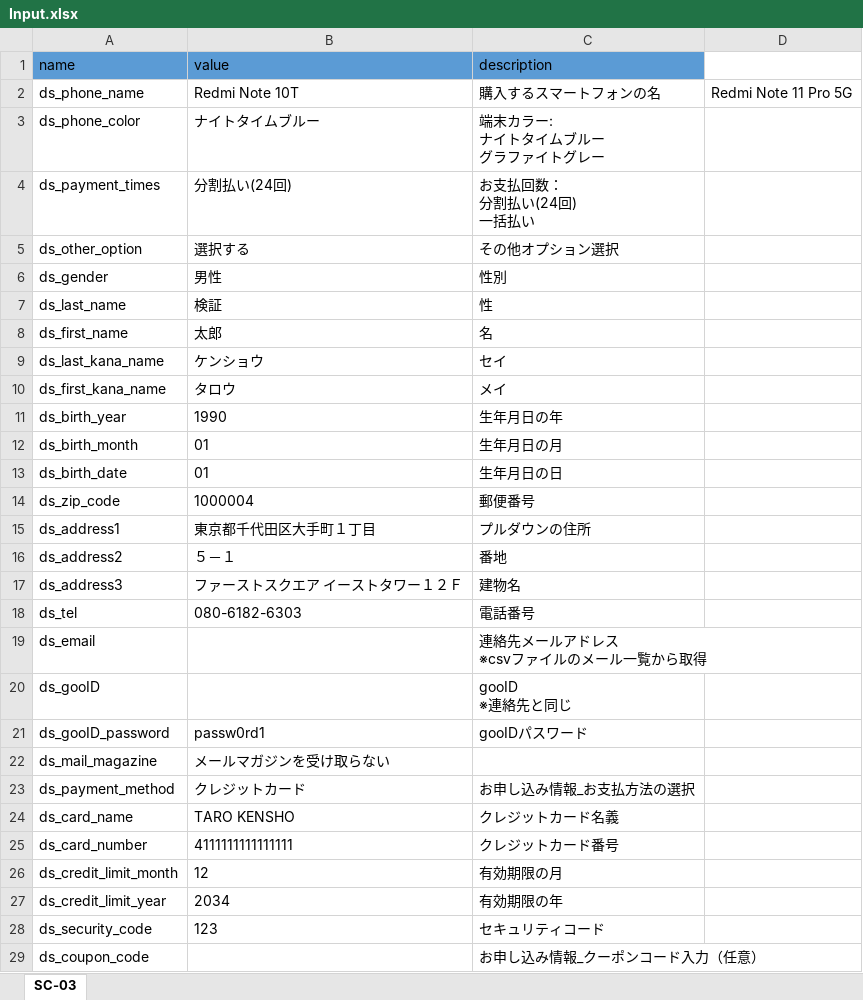
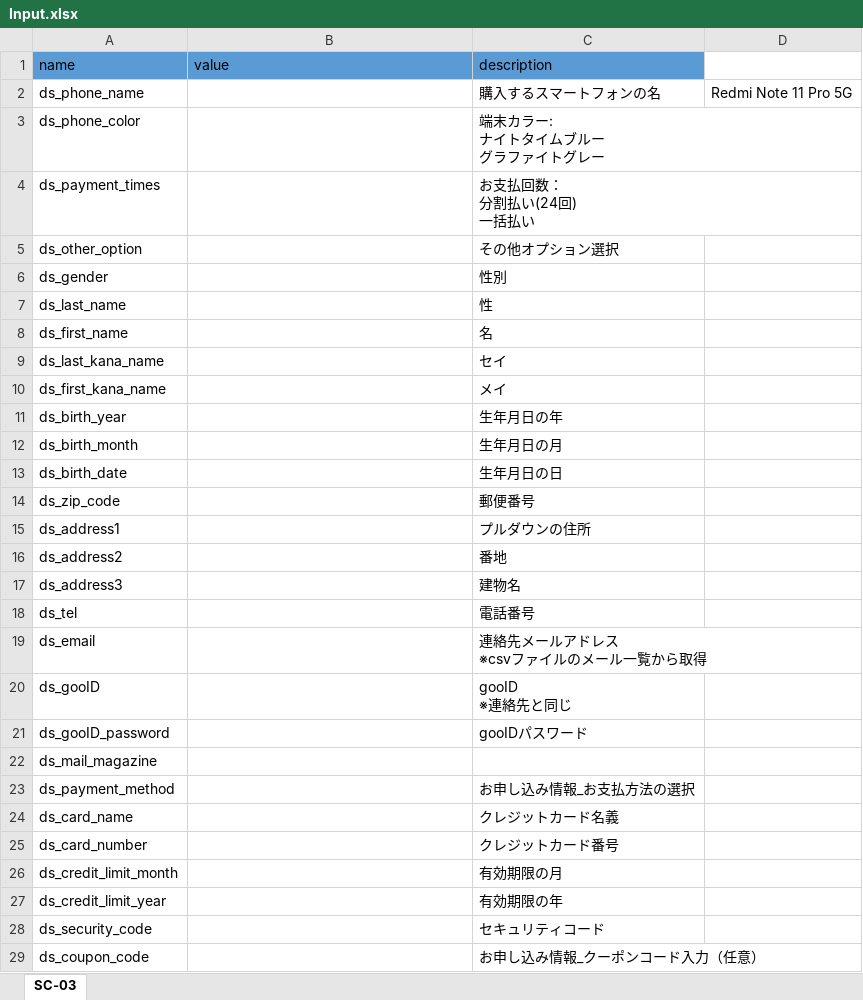
Before and after one commit to hoathanhdao/-, an Excel workbook: Input.xlsx, sheet SC-03, drawn as a sheet; only a part is shown; values as stored, in another font and other column widths than the file's, no borders; the diff covers the shown part only; the diff names each change by its address in the sheet, - before the commit and + after, or states it on an @@ line.

Commit message:
Update Input.xlsx

```diff
--- a/Input.xlsx (sheet SC-03)
+++ b/Input.xlsx (sheet SC-03)
-B2 (value): Redmi Note 10T
+B2 (value): (empty)
-B3 (value): ナイトタイムブルー
+B3 (value): (empty)
-B4 (value): 分割払い(24回)
+B4 (value): (empty)
-B5 (value): 選択する
+B5 (value): (empty)
-B6 (value): 男性
+B6 (value): (empty)
-B7 (value): 検証
+B7 (value): (empty)
-B8 (value): 太郎
+B8 (value): (empty)
-B9 (value): ケンショウ
+B9 (value): (empty)
-B10 (value): タロウ
+B10 (value): (empty)
-B11 (value): 1990
+B11 (value): (empty)
-B12:B13 (value): 01
+B12:B13 (value): (empty)
-B14 (value): 1000004
+B14 (value): (empty)
-B15 (value): 東京都千代田区大手町１丁目
+B15 (value): (empty)
-B16 (value): ５－１
+B16 (value): (empty)
-B17 (value): ファーストスクエア イーストタワー１２Ｆ
+B17 (value): (empty)
-B18 (value): 080-6182-6303
+B18 (value): (empty)
-B21 (value): passw0rd1
+B21 (value): (empty)
-B22 (value): メールマガジンを受け取らない
+B22 (value): (empty)
-B23 (value): クレジットカード
+B23 (value): (empty)
-B24 (value): TARO KENSHO
+B24 (value): (empty)
-B25 (value): 4111111111111111
+B25 (value): (empty)
-B26 (value): 12
+B26 (value): (empty)
-B27 (value): 2034
+B27 (value): (empty)
-B28 (value): 123
+B28 (value): (empty)
```
Also changed, not shown: 4 edited cells elsewhere in this sheet.
